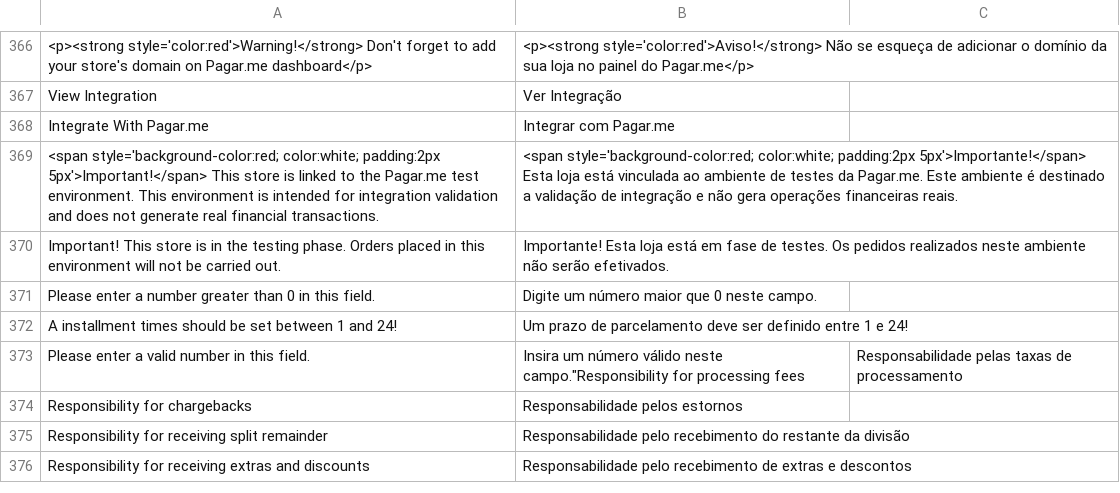
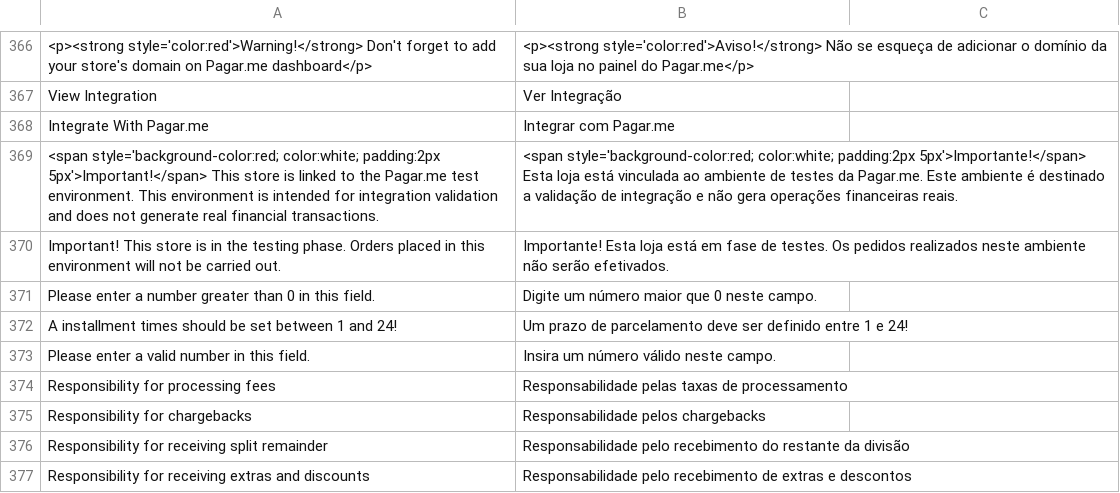
Before and after one commit to pagarme/magento2, a CSV file: i18n/pt_BR.csv, drawn as a sheet; only a part is shown, gaps mark what is left out.

Commit message:
:globe_with_meridians: fixes translation

```diff
--- a/i18n/pt_BR.csv
+++ b/i18n/pt_BR.csv
@@ -372,4 +372,5 @@
 "A installment times should be set between 1 and 24!", "Um prazo de parcelamento deve ser definido entre 1 e 24!"
-"Please enter a valid number in this field.", "Insira um número válido neste campo.""Responsibility for processing fees","Responsabilidade pelas taxas de processamento"
-"Responsibility for chargebacks","Responsabilidade pelos estornos"
+"Please enter a valid number in this field.", "Insira um número válido neste campo."
+"Responsibility for processing fees","Responsabilidade pelas taxas de processamento"
+"Responsibility for chargebacks","Responsabilidade pelos chargebacks"
 "Responsibility for receiving split remainder","Responsabilidade pelo recebimento do restante da divisão"
```
